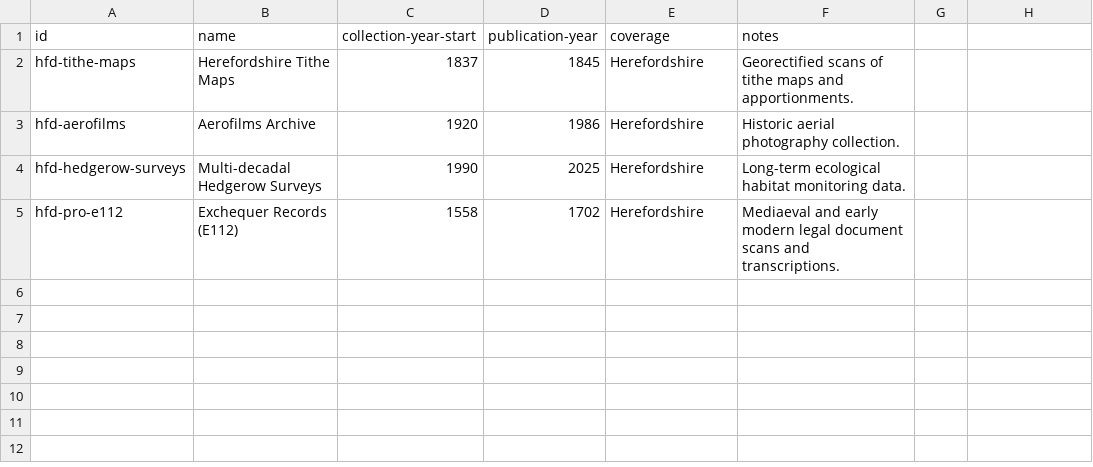
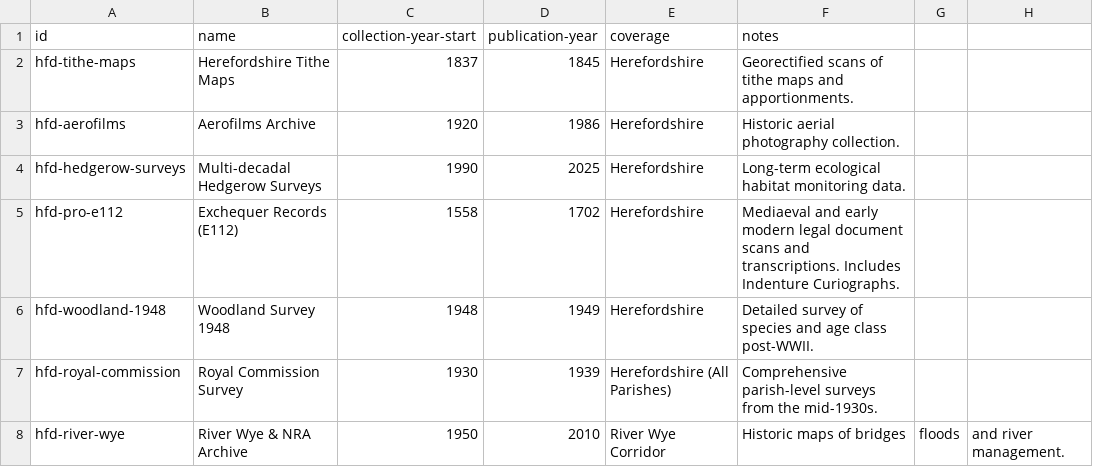
Before and after one commit to foss4lh/foss4lh, a CSV file: datasets.csv, drawn as a sheet.

Commit message:
Enhance documentation with specific dataset details and narrative context from transcripts

```diff
--- a/datasets.csv
+++ b/datasets.csv
@@ -4,2 +4,5 @@ hfd-aerofilms,Aerofilms Archive,1920,1986,Herefordshire,Historic aerial photogra
 hfd-hedgerow-surveys,Multi-decadal Hedgerow Surveys,1990,2025,Herefordshire,Long-term ecological habitat monitoring data.
-hfd-pro-e112,Exchequer Records (E112),1558,1702,Herefordshire,Mediaeval and early modern legal document scans and transcriptions.
+hfd-pro-e112,Exchequer Records (E112),1558,1702,Herefordshire,Mediaeval and early modern legal document scans and transcriptions. Includes Indenture Curiographs.
+hfd-woodland-1948,Woodland Survey 1948,1948,1949,Herefordshire,Detailed survey of species and age class post-WWII.
+hfd-royal-commission,Royal Commission Survey,1930,1939,Herefordshire (All Parishes),Comprehensive parish-level surveys from the mid-1930s.
+hfd-river-wye,River Wye & NRA Archive,1950,2010,River Wye Corridor,Historic maps of bridges, floods, and river management.
```
Also changed, not shown: 4 other files.
